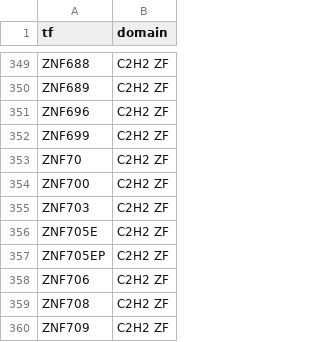
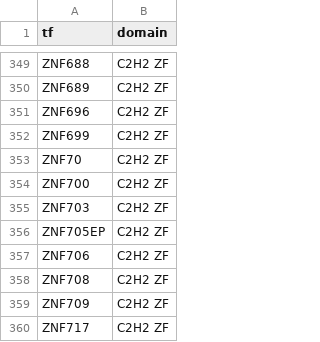
Before and after one commit to autosome-ru/greco-bit-data-processing, a TSV file: source_data_meta/shared/tf_DBDs.tsv, drawn as a sheet; only a part is shown, gaps mark what is left out; the shorter side is filled out with more unchanged rows; the diff names each change by its address in the sheet, - before the commit and + after, or states it on an @@ line.

```diff
--- a/source_data_meta/shared/tf_DBDs.tsv
+++ b/source_data_meta/shared/tf_DBDs.tsv
-row 356: ZNF705E | C2H2 ZF
```
Also changed, not shown: 2 other files.
